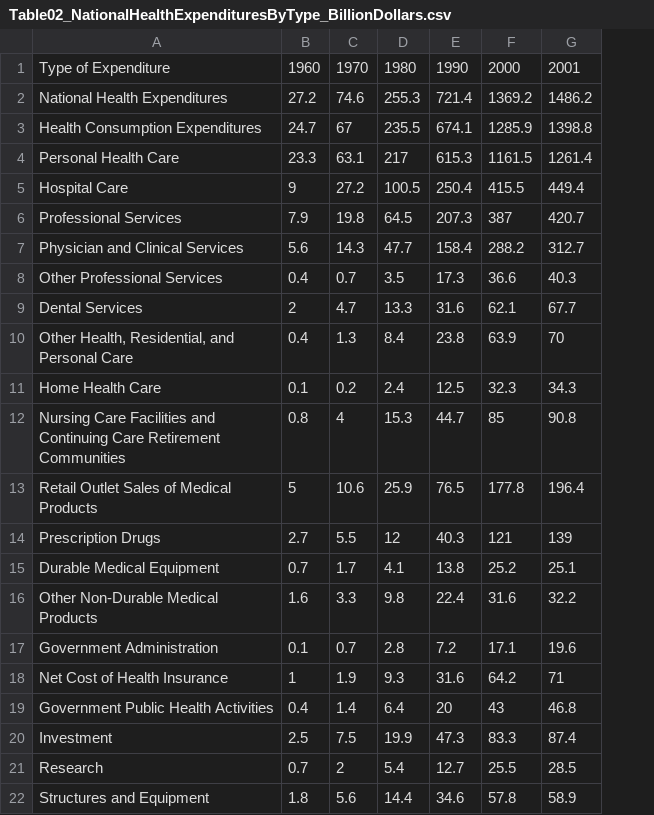
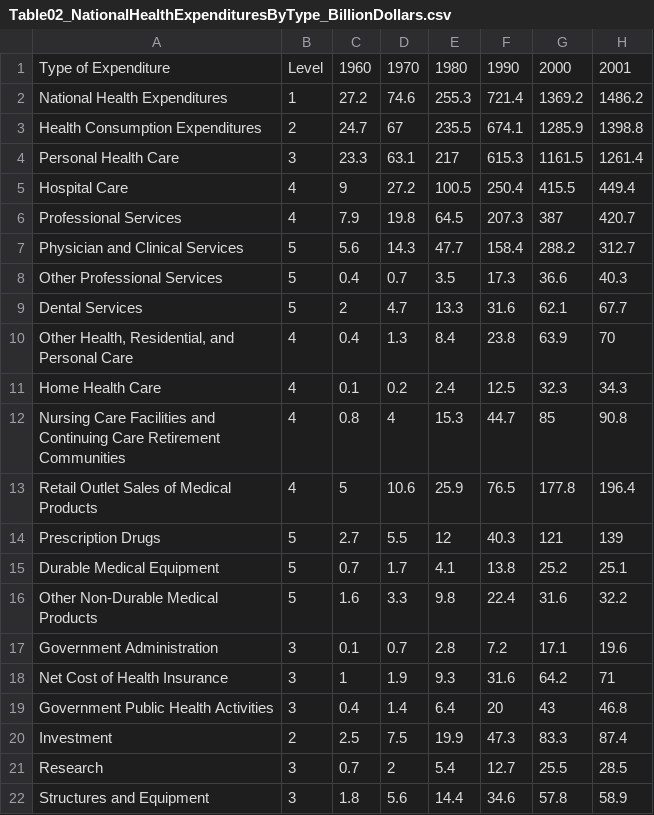
Before and after one commit to MattJaBishop/INFO696_FinalProject, a CSV file: Table02_NationalHealthExpendituresByType_BillionDollars.csv, drawn as a sheet; only a part is shown; the diff names each change by its address in the sheet, - before the commit and + after, or states it on an @@ line.

```diff
--- a/Table02_NationalHealthExpendituresByType_BillionDollars.csv
+++ b/Table02_NationalHealthExpendituresByType_BillionDollars.csv
+column B, rows 1-22: Level | 1 | 2 | 3 | 4 | 4 | 5 | 5 | 5 | 4 | 4 | 4 | 4 | 5 | 5 | 5 | 3 | 3 | 3 | 2 | 3 | 3
```
Also changed, not shown: 7 other files.
